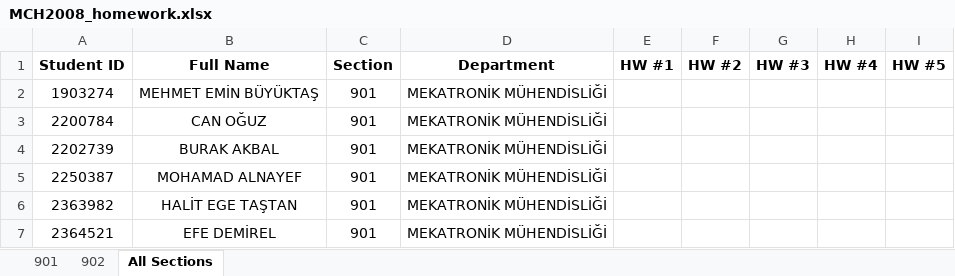
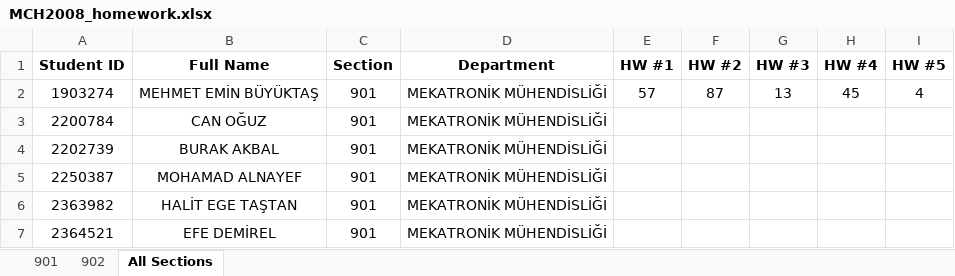
Before and after one commit to gokhangulser0/bau-course-portal, an Excel workbook: MCH2008_homework.xlsx, sheet All Sections, drawn as a sheet; only a part is shown; values as stored, in another font and other column widths than the file's, no borders; the diff names each change by its address in the sheet, - before the commit and + after, or states it on an @@ line.

Commit message:
Update MCH2008 homework grades

```diff
--- a/MCH2008_homework.xlsx (sheet All Sections)
+++ b/MCH2008_homework.xlsx (sheet All Sections)
-E2 (HW #1): (empty)
+E2 (HW #1): 57
-F2 (HW #2): (empty)
+F2 (HW #2): 87
-G2 (HW #3): (empty)
+G2 (HW #3): 13
-H2 (HW #4): (empty)
+H2 (HW #4): 45
-I2 (HW #5): (empty)
+I2 (HW #5): 4
```
